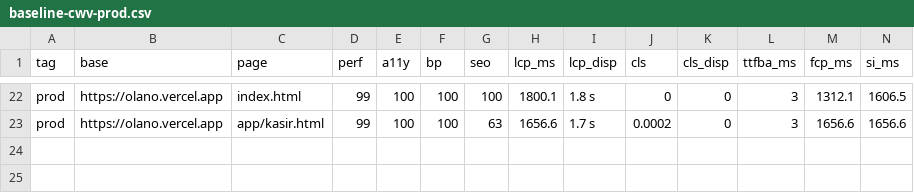
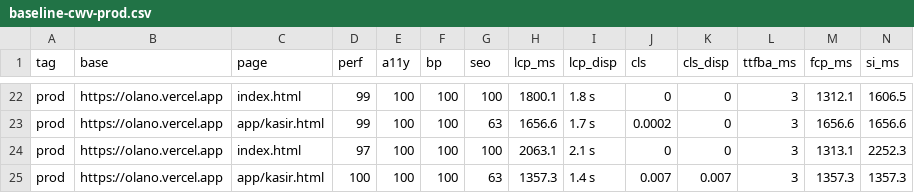
Before and after one commit to ROE3R/olano, a CSV file: audit/uiux/baseline-cwv-prod.csv, drawn as a sheet; only a part is shown, gaps mark what is left out; rows hold the shown columns only; the diff names each change by its address in the sheet, - before the commit and + after, or states it on an @@ line.

Commit message:
audit: gate prod layanan jasa (LH index 97, kasir 100, CLS 0)

```diff
--- a/audit/uiux/baseline-cwv-prod.csv
+++ b/audit/uiux/baseline-cwv-prod.csv
+row 24: prod | https://olano.vercel.app | index.html | 97 | 100 | 100 | 100 | 2063.1 | 2.1 s | 0 | 0 | 3 | 1313.1 | 2252.3
+row 25: prod | https://olano.vercel.app | app/kasir.html | 100 | 100 | 100 | 63 | 1357.3 | 1.4 s | 0.007 | 0.007 | 3 | 1357.3 | 1357.3
```
Also changed, not shown: 2 other files.
